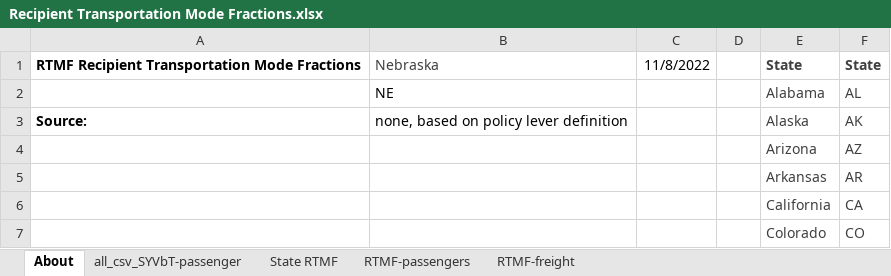
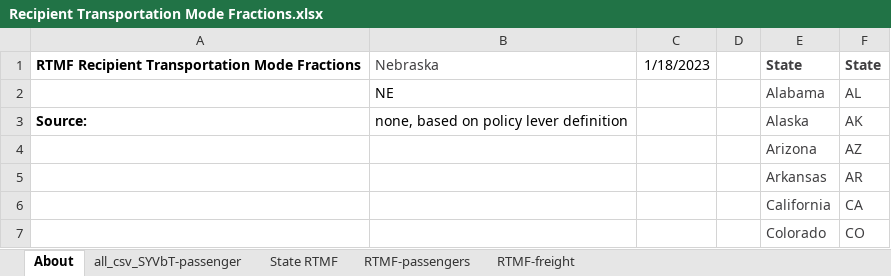
Before and after one commit to EnergyInnovation/eps-nebraska, an Excel workbook: InputData/trans/RTMF/Recipient Transportation Mode Fractions.xlsx, sheet About, drawn as a sheet; only a part is shown; values as stored, in another font and other column widths than the file's, no borders; the diff names each change by its address in the sheet, - before the commit and + after, or states it on an @@ line.

```diff
--- a/InputData/trans/RTMF/Recipient Transportation Mode Fractions.xlsx (sheet About)
+++ b/InputData/trans/RTMF/Recipient Transportation Mode Fractions.xlsx (sheet About)
-C1: 11/8/2022
+C1: 1/18/2023
```
Also changed, not shown: sheet all_csv_SYVbT-passenger, InputData/trans/AVMC/Annual Vehicle Maint Cost.xlsx, 14 other files.
